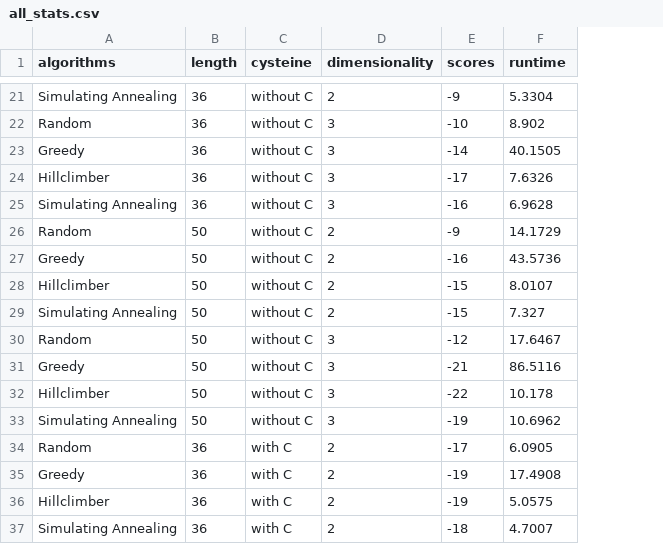
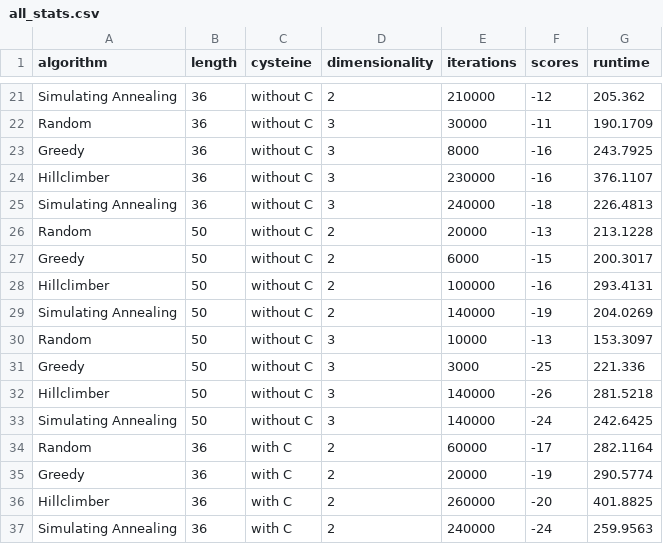
Before and after one commit to SanneHoeken/The-Triforce-of-Pow-d-er, a CSV file: data/all_stats.csv, drawn as a sheet; only a part is shown, gaps mark what is left out; addresses are those after the commit; the diff covers the shown part only; the diff names each change by its address in the sheet, - before the commit and + after, or states it on an @@ line.

```diff
--- a/data/all_stats.csv
+++ b/data/all_stats.csv
+column E (iterations), rows 21-37: 210000 | 30000 | 8000 | 230000 | 240000 | 20000 | 6000 | 100000 | 140000 | 10000 | 3000 | 140000 | 140000 | 60000 | 20000 | 260000 | 240000
-A1: algorithms
+A1: algorithm
-F21 (scores): -9
+F21 (scores): -12
-G21 (runtime): 5.3304
+G21 (runtime): 205.362
-F22 (scores): -10
+F22 (scores): -11
-G22 (runtime): 8.902
+G22 (runtime): 190.1709
-F23 (scores): -14
+F23 (scores): -16
-G23 (runtime): 40.1505
+G23 (runtime): 243.7925
-F24 (scores): -17
+F24 (scores): -16
-G24 (runtime): 7.6326
+G24 (runtime): 376.1107
-F25 (scores): -16
+F25 (scores): -18
-G25 (runtime): 6.9628
+G25 (runtime): 226.4813
-F26 (scores): -9
+F26 (scores): -13
-G26 (runtime): 14.1729
+G26 (runtime): 213.1228
-F27 (scores): -16
+F27 (scores): -15
-G27 (runtime): 43.5736
+G27 (runtime): 200.3017
-F28 (scores): -15
+F28 (scores): -16
-G28 (runtime): 8.0107
+G28 (runtime): 293.4131
-F29 (scores): -15
+F29 (scores): -19
-G29 (runtime): 7.327
+G29 (runtime): 204.0269
-F30 (scores): -12
+F30 (scores): -13
-G30 (runtime): 17.6467
+G30 (runtime): 153.3097
-F31 (scores): -21
+F31 (scores): -25
-G31 (runtime): 86.5116
+G31 (runtime): 221.336
-F32 (scores): -22
+F32 (scores): -26
-G32 (runtime): 10.178
+G32 (runtime): 281.5218
-F33 (scores): -19
+F33 (scores): -24
-G33 (runtime): 10.6962
+G33 (runtime): 242.6425
-G34 (runtime): 6.0905
+G34 (runtime): 282.1164
-G35 (runtime): 17.4908
+G35 (runtime): 290.5774
-F36 (scores): -19
+F36 (scores): -20
-G36 (runtime): 5.0575
+G36 (runtime): 401.8825
-F37 (scores): -18
+F37 (scores): -24
-G37 (runtime): 4.7007
+G37 (runtime): 259.9563
```
Also changed, not shown: 85 edited cells elsewhere in this file, 8 other files.
